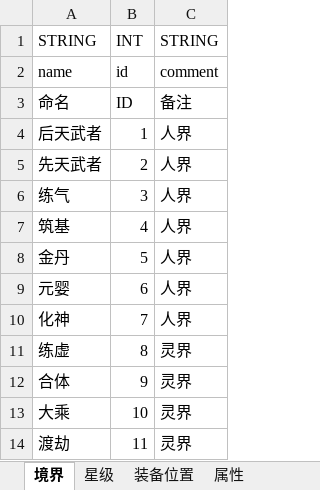
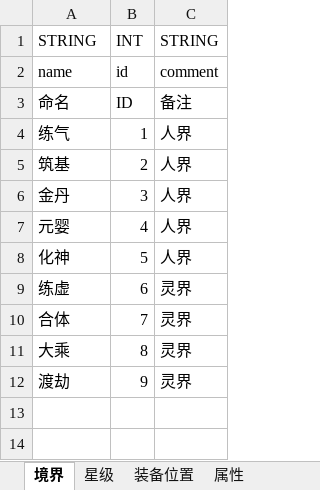
Before and after one commit to assalyn/paladin, an Excel workbook: bin/xlsx/enum.xlsx, sheet 境界, drawn as a sheet; values as stored, in another font and other column widths than the file's, no borders; removed rows and columns are numbered as before the commit, all else as after; the diff names each change by its address in the sheet, - before the commit and + after, or states it on an @@ line.

```diff
--- a/bin/xlsx/enum.xlsx (sheet 境界)
+++ b/bin/xlsx/enum.xlsx (sheet 境界)
-row 4: 后天武者 | 1 | 人界
-row 5: 先天武者 | 2 | 人界
-B4: 3
+B4: 1
-B5: 4
+B5: 2
-B6: 5
+B6: 3
-B7: 6
+B7: 4
-B8: 7
+B8: 5
-B9: 8
+B9: 6
-B10: 9
+B10: 7
-B11: 10
+B11: 8
-B12: 11
+B12: 9
```
Also changed, not shown: sheet 星级, other sheet tabs, bin/xlsx/位置表.xlsx, bin/xlsx/技能表.xlsx, 11 other files.
